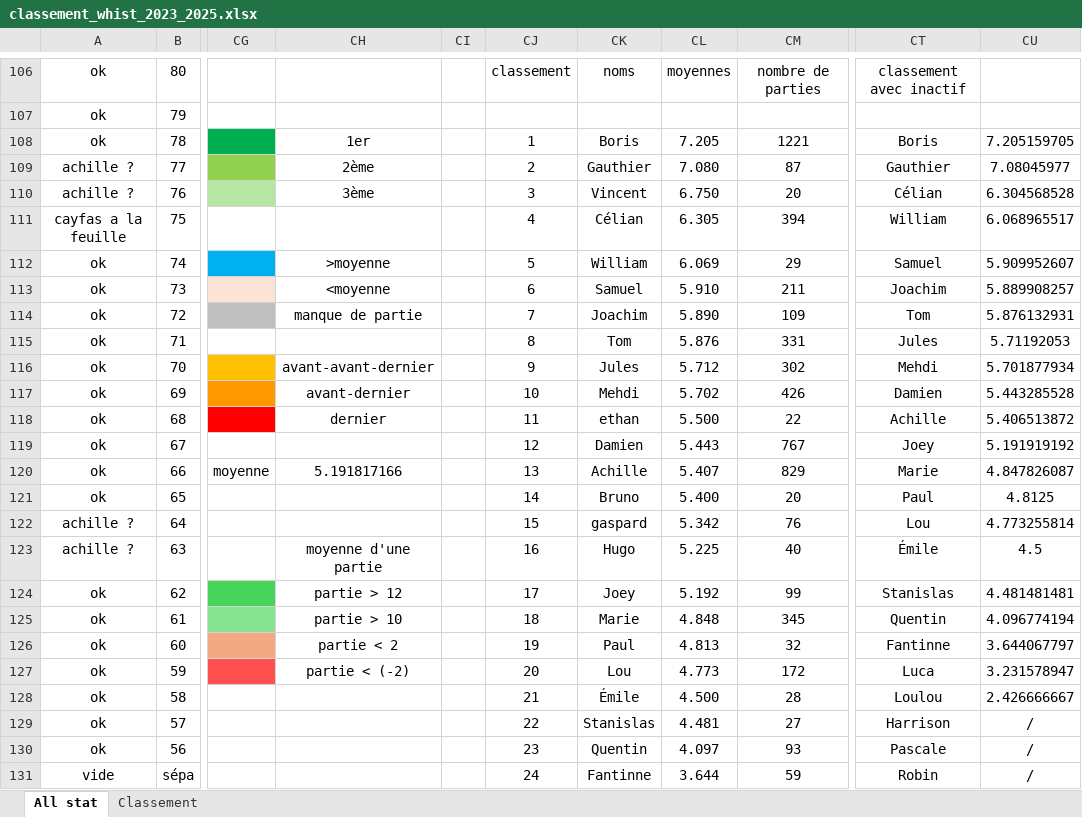
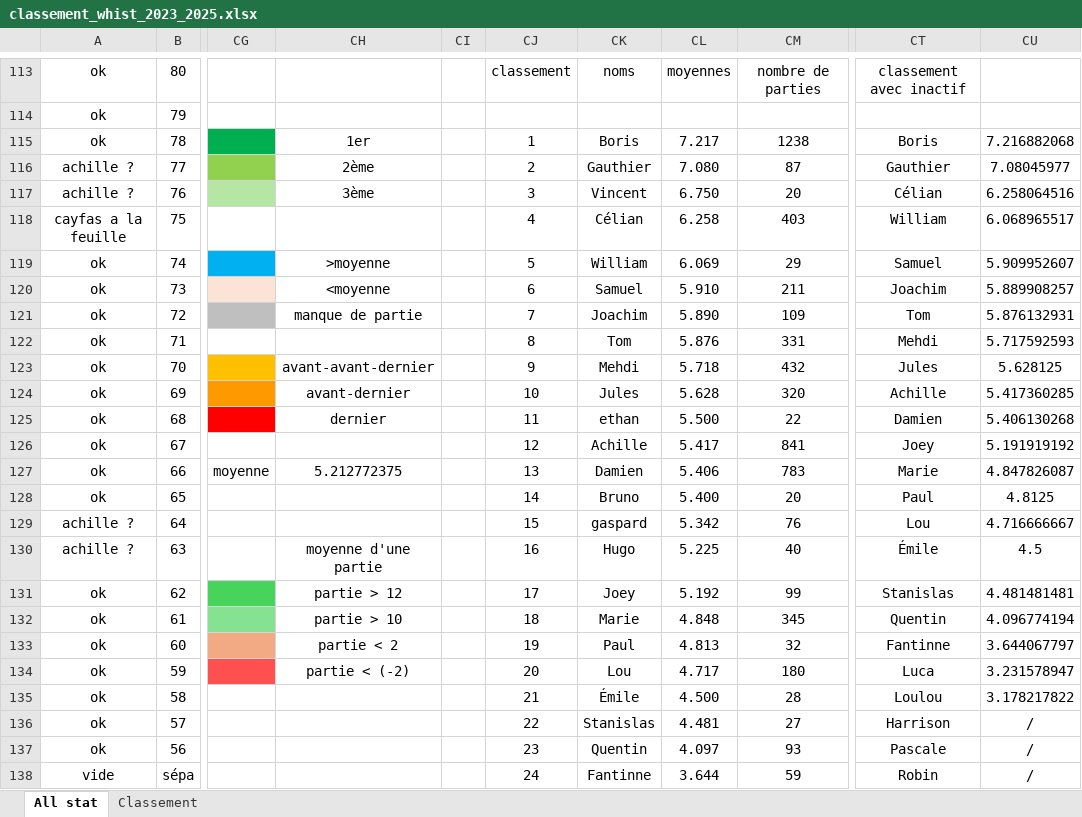
Before and after one commit to boris500/podium-quiz, an Excel workbook: classement_whist_2023_2025.xlsx, sheet All stat, drawn as a sheet; only a part is shown, gaps mark what is left out; values as stored, in another font and other column widths than the file's, no borders; conditional formats not drawn; addresses are those after the commit; the diff covers the shown part only; the diff names each change by its address in the sheet, - before the commit and + after, or states it on an @@ line.

```diff
--- a/classement_whist_2023_2025.xlsx (sheet All stat)
+++ b/classement_whist_2023_2025.xlsx (sheet All stat)
-CL115: 7.205
+CL115: 7.217
-CM115: 1221
+CM115: 1238
-CU115: 7.205159705
+CU115: 7.216882068
-CU117: 6.304568528
+CU117: 6.258064516
-CL118: 6.305
+CL118: 6.258
-CM118: 394
+CM118: 403
-CT122: Jules
+CT122: Mehdi
-CU122: 5.71192053
+CU122: 5.717592593
-CK123: Jules
+CK123: Mehdi
-CL123: 5.712
+CL123: 5.718
-CM123: 302
+CM123: 432
-CT123: Mehdi
+CT123: Jules
-CU123: 5.701877934
+CU123: 5.628125
-CK124: Mehdi
+CK124: Jules
-CL124: 5.702
+CL124: 5.628
-CM124: 426
+CM124: 320
-CT124: Damien
+CT124: Achille
-CU124: 5.443285528
+CU124: 5.417360285
-CT125: Achille
+CT125: Damien
-CU125: 5.406513872
+CU125: 5.406130268
-CK126: Damien
+CK126: Achille
-CL126: 5.443
+CL126: 5.417
-CM126: 767
+CM126: 841
-CH127: 5.191817166
+CH127: 5.212772375
-CK127: Achille
+CK127: Damien
-CL127: 5.407
+CL127: 5.406
-CM127: 829
+CM127: 783
-CU129: 4.773255814
+CU129: 4.716666667
-CL134: 4.773
+CL134: 4.717
-CM134: 172
+CM134: 180
-CU135: 2.426666667
+CU135: 3.178217822
```
Also changed, not shown: 7 added rows and 107 edited cells elsewhere in this sheet, sheet Classement, formulas that keep their value.
